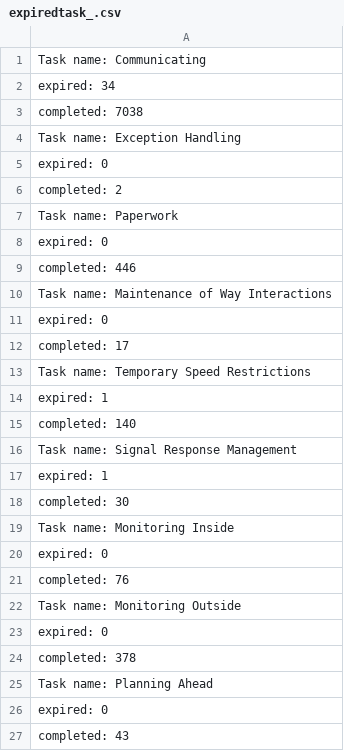
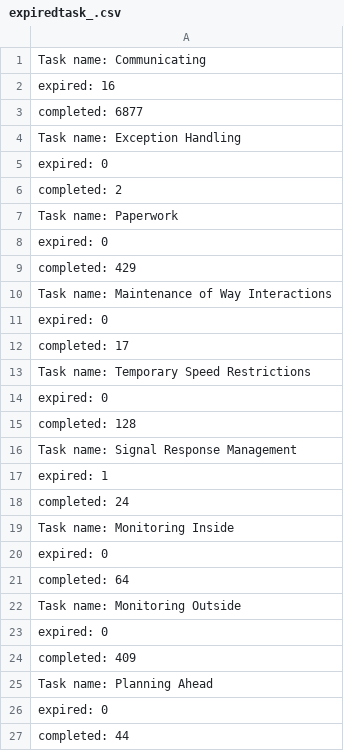
Before and after one commit to FishMage/shado-dev, a CSV file: bin/shadojava-master/out/expiredtask_.csv, drawn as a sheet.

```diff
--- a/bin/shadojava-master/out/expiredtask_.csv
+++ b/bin/shadojava-master/out/expiredtask_.csv
@@ -1,4 +1,4 @@
 Task name: Communicating
-expired: 34
-completed: 7038
+expired: 16
+completed: 6877
 Task name: Exception Handling
@@ -8,3 +8,3 @@ Task name: Paperwork
 expired: 0
-completed: 446
+completed: 429
 Task name: Maintenance of Way Interactions
@@ -13,15 +13,15 @@ completed: 17
 Task name: Temporary Speed Restrictions
-expired: 1
-completed: 140
+expired: 0
+completed: 128
 Task name: Signal Response Management
 expired: 1
-completed: 30
+completed: 24
 Task name: Monitoring Inside
 expired: 0
-completed: 76
+completed: 64
 Task name: Monitoring Outside
 expired: 0
-completed: 378
+completed: 409
 Task name: Planning Ahead
 expired: 0
-completed: 43
+completed: 44
```
Also changed, not shown: bin/shadojava-master/out/Engineer.csv, bin/shadojava-master/out/dispatcher.csv, 2 other files.
